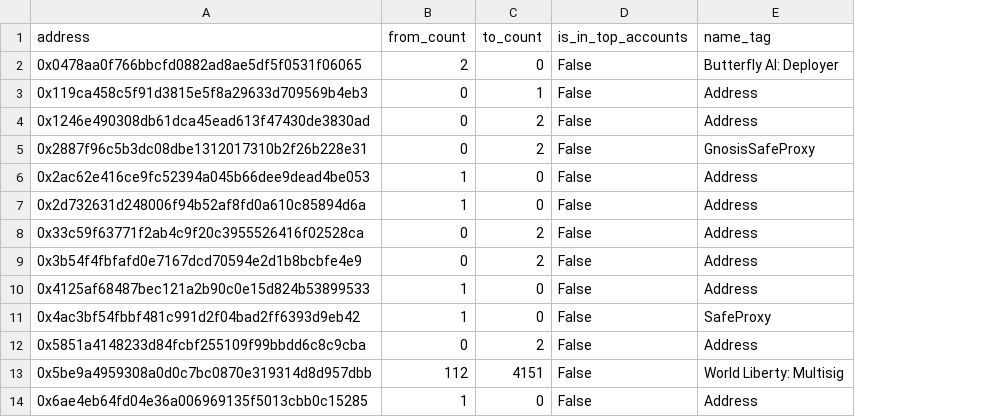
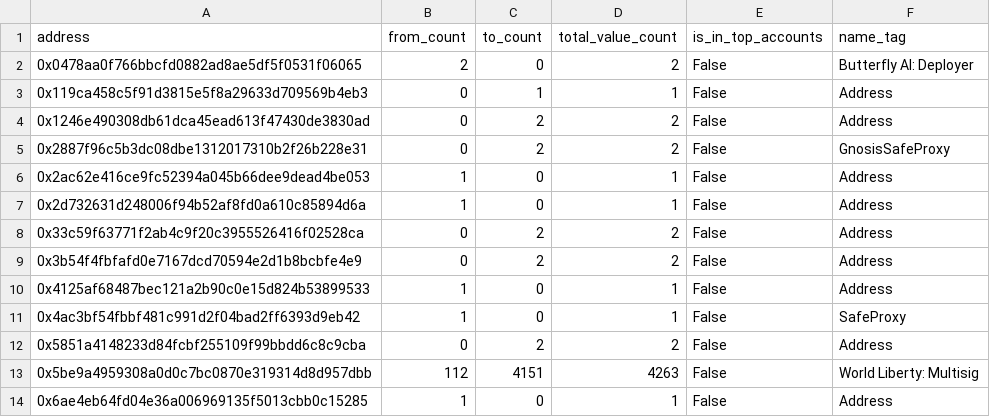
Before and after one commit to Cacidy/Project, a CSV file: etherscan/result/address_counts_with_name_tags.csv, drawn as a sheet; only a part is shown; the diff names each change by its address in the sheet, - before the commit and + after, or states it on an @@ line.

Commit message:
address 2

```diff
--- a/etherscan/result/address_counts_with_name_tags.csv
+++ b/etherscan/result/address_counts_with_name_tags.csv
+column D (total_value_count), rows 2-14: 2 | 1 | 2 | 2 | 1 | 1 | 2 | 2 | 1 | 1 | 2 | 4263 | 1
```
Also changed, not shown: 12 other files.
